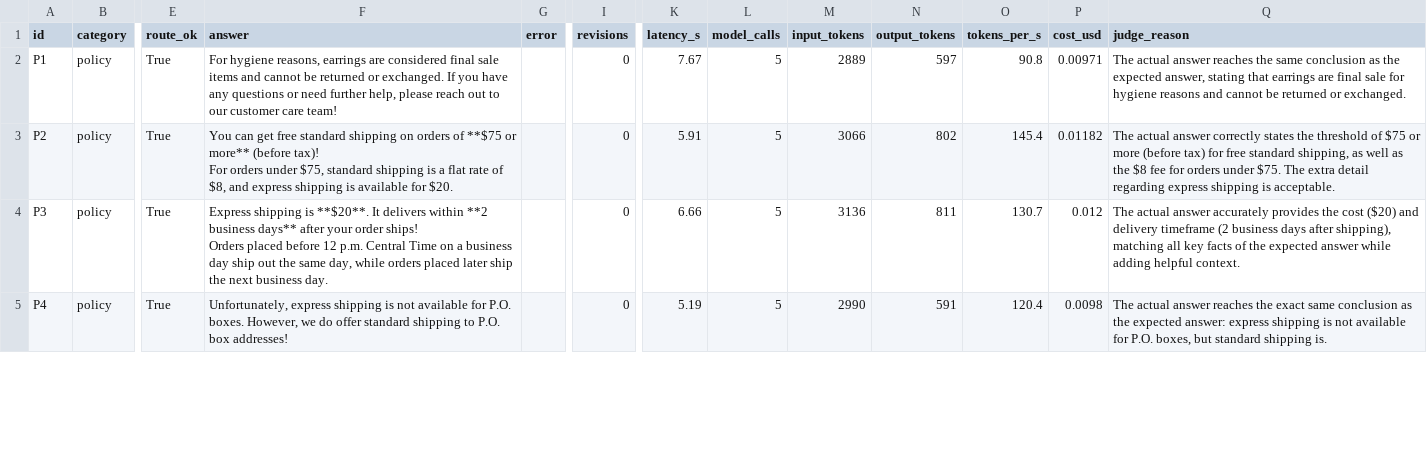
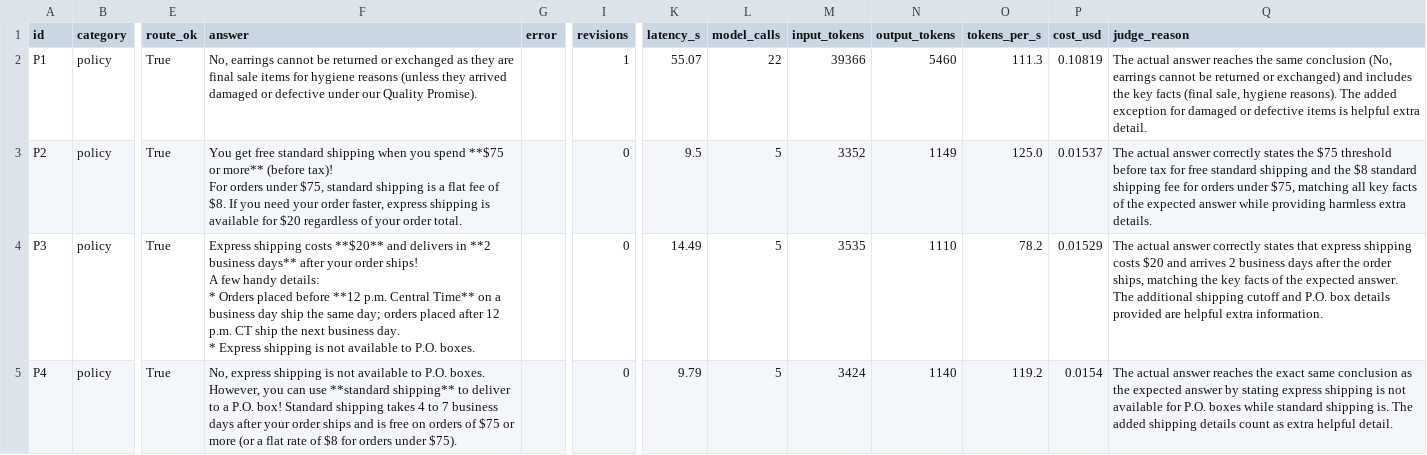
Before and after one commit to serene4444/relay-adk-copilot, a CSV file: eval/results.csv, drawn as a sheet; only a part is shown, gaps mark what is left out; ↵ is a line break in a cell; the diff covers the shown part only; the diff names each change by its address in the sheet, - before the commit and + after, or states it on an @@ line.

Commit message:
fix: Update evaluation results with corrected metrics and details

```diff
--- a/eval/results.csv
+++ b/eval/results.csv
-F2 (answer): For hygiene reasons, earrings are considered final sale items and cannot be returned or exchanged. If you have any questions or need further help, please reach out to our customer care team!
+F2 (answer): No, earrings cannot be returned or exchanged as they are final sale items for hygiene reasons (unless they arrived damaged or defective under our Quality Promise).
-I2 (revisions): 0
+I2 (revisions): 1
-K2 (latency_s): 7.67
+K2 (latency_s): 55.07
-L2 (model_calls): 5
+L2 (model_calls): 22
-M2 (input_tokens): 2889
+M2 (input_tokens): 39366
-N2 (output_tokens): 597
+N2 (output_tokens): 5460
-O2 (tokens_per_s): 90.8
+O2 (tokens_per_s): 111.3
-P2 (cost_usd): 0.00971
+P2 (cost_usd): 0.10819
-Q2 (judge_reason): …same conclusion as the expected answer, stating that earrings are final sale for hygiene reasons and cannot be returned or exchanged.
+Q2 (judge_reason): …same conclusion (No, earrings cannot be returned or exchanged) and includes the key facts (final sale, hygiene reasons). The added exception for damaged or defective items is helpful extra detail.
-F3 (answer): You can get free standard shipping on orders of **$75 or more** (before tax)! ↵ For orders under $75, standard shipping is a flat rate of $8, and express shipping is available for $20.
+F3 (answer): You get free standard shipping when you spend **$75 or more** (before tax)! ↵ For orders under $75, standard shipping is a flat fee of $8. If you need your order faster, express shipping is available for $20 regardless of your order total.
-K3 (latency_s): 5.91
+K3 (latency_s): 9.5
-M3 (input_tokens): 3066
+M3 (input_tokens): 3352
-N3 (output_tokens): 802
+N3 (output_tokens): 1149
-O3 (tokens_per_s): 145.4
+O3 (tokens_per_s): 125.0
-P3 (cost_usd): 0.01182
+P3 (cost_usd): 0.01537
-Q3 (judge_reason): …states the threshold of $75 or more (before tax) for free standard shipping, as well as the $8 fee for orders under $75. The extra detail regarding express shipping is acceptable.
+Q3 (judge_reason): …states the $75 threshold before tax for free standard shipping and the $8 standard shipping fee for orders under $75, matching all key facts of the expected answer while providing harmless extra details.
-F4 (answer): Express shipping is **$20**. It delivers within **2 business days** after your order ships! ↵ Orders placed before 12 p.m. Central Time on a business day ship out the same day, while orders placed later ship the next business day.
+F4 (answer): Express shipping costs **$20** and delivers in **2 business days** after your order ships! ↵ A few handy details: ↵ * Orders placed before **12 p.m. Central Time** on a business day ship the same day; orders placed after 12 p.m. CT ship the next business day. ↵ * Express shipping is not available to P.O. boxes.
-K4 (latency_s): 6.66
+K4 (latency_s): 14.49
-M4 (input_tokens): 3136
+M4 (input_tokens): 3535
-N4 (output_tokens): 811
+N4 (output_tokens): 1110
-O4 (tokens_per_s): 130.7
+O4 (tokens_per_s): 78.2
-P4 (cost_usd): 0.012
+P4 (cost_usd): 0.01529
-Q4 (judge_reason): …actual answer accurately provides the cost ($20) and delivery timeframe (2 business days after shipping), matching all key facts of the expected answer while adding helpful context.
+Q4 (judge_reason): …actual answer correctly states that express shipping costs $20 and arrives 2 business days after the order ships, matching the key facts of the expected answer. The additional shipping cutoff and P.O. box details provided are helpful extra information.
-F5 (answer): Unfortunately, express shipping is not available for P.O. boxes. However, we do offer standard shipping to P.O. box addresses!
+F5 (answer): No, express shipping is not available to P.O. boxes. ↵ However, you can use **standard shipping** to deliver to a P.O. box! Standard shipping takes 4 to 7 business days after your order ships and is free on orders of $75 or more (or a flat rate of $8 for orders under $75).
-K5 (latency_s): 5.19
+K5 (latency_s): 9.79
-M5 (input_tokens): 2990
+M5 (input_tokens): 3424
-N5 (output_tokens): 591
+N5 (output_tokens): 1140
-O5 (tokens_per_s): 120.4
+O5 (tokens_per_s): 119.2
-P5 (cost_usd): 0.0098
+P5 (cost_usd): 0.0154
-Q5 (judge_reason): …the expected answer: express shipping is not available for P.O. boxes, but standard shipping is.
+Q5 (judge_reason): …the expected answer by stating express shipping is not available for P.O. boxes while standard shipping is. The added shipping details count as extra helpful detail.
```
Also changed, not shown: 133 edited cells elsewhere in this file, 2 other files.
